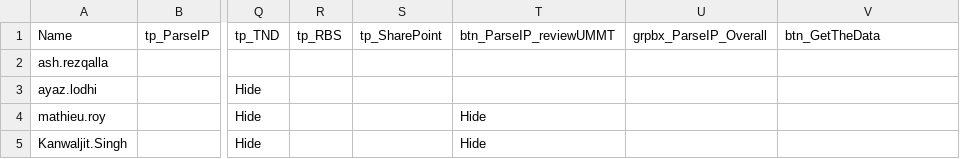
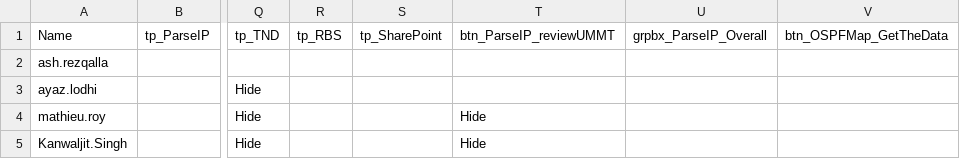
Before and after one commit to Ash-IPRANOps/Ash-IPRANOps.github.io, a CSV file: Access.csv, drawn as a sheet; only a part is shown, gaps mark what is left out; the diff names each change by its address in the sheet, - before the commit and + after, or states it on an @@ line.

Commit message:
Update Access.csv

```diff
--- a/Access.csv
+++ b/Access.csv
-V1: btn_GetTheData
+V1: btn_OSPFMap_GetTheData
```
